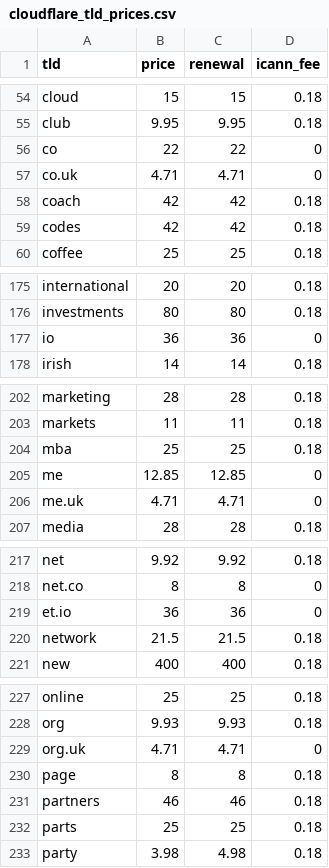
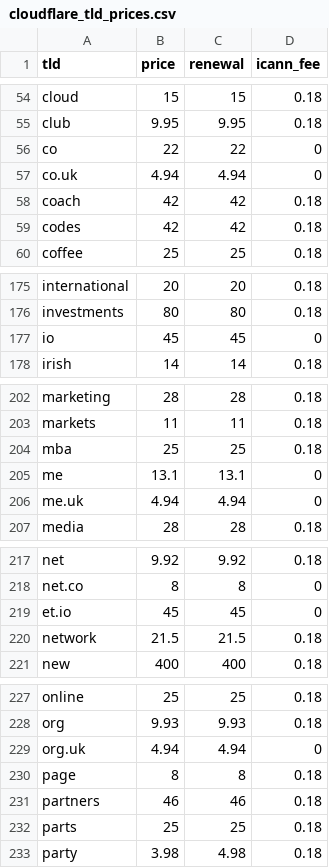
Before and after one commit to Nerahikada/cloudflare-tld-prices, a CSV file: cloudflare_tld_prices.csv, drawn as a sheet; only a part is shown, gaps mark what is left out; the diff covers the shown part only.

Commit message:
Update tld prices (2024-01-07T15:15:23+0900)

```diff
--- a/cloudflare_tld_prices.csv
+++ b/cloudflare_tld_prices.csv
@@ -56,3 +56,3 @@ club,9.95,9.95,0.18
 co,22,22,0
-co.uk,4.71,4.71,0
+co.uk,4.94,4.94,0
 coach,42,42,0.18
@@ -176,3 +176,3 @@ international,20,20,0.18
 investments,80,80,0.18
-io,36,36,0
+io,45,45,0
 irish,14,14,0.18
@@ -204,4 +204,4 @@ markets,11,11,0.18
 mba,25,25,0.18
-me,12.85,12.85,0
-me.uk,4.71,4.71,0
+me,13.1,13.1,0
+me.uk,4.94,4.94,0
 media,28,28,0.18
@@ -218,3 +218,3 @@ net,9.92,9.92,0.18
 net.co,8,8,0
-et.io,36,36,0
+et.io,45,45,0
 network,21.5,21.5,0.18
@@ -228,3 +228,3 @@ online,25,25,0.18
 org,9.93,9.93,0.18
-org.uk,4.71,4.71,0
+org.uk,4.94,4.94,0
 page,8,8,0.18
```
Also changed, not shown: 4 edited cells elsewhere in this file, 1 other file.
